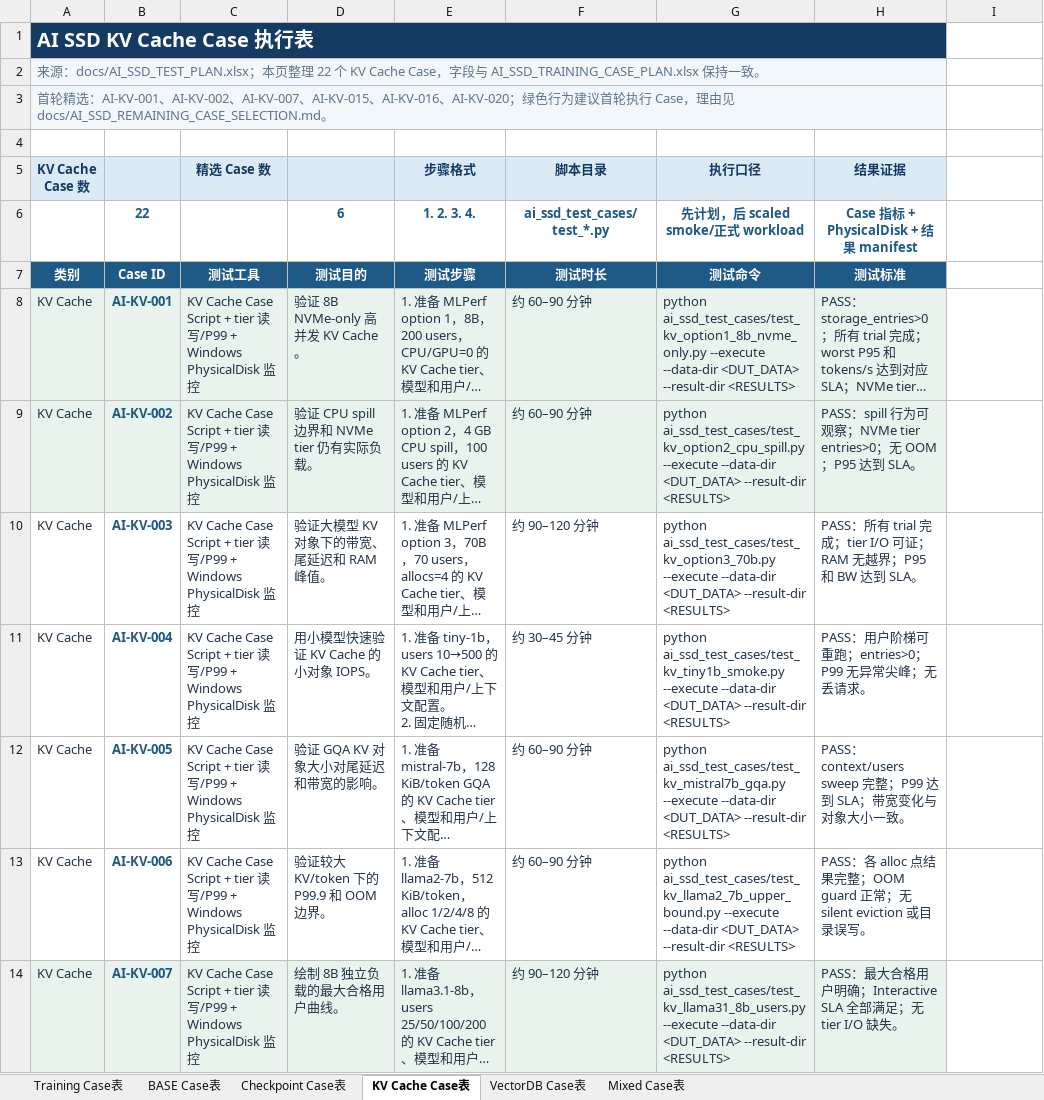
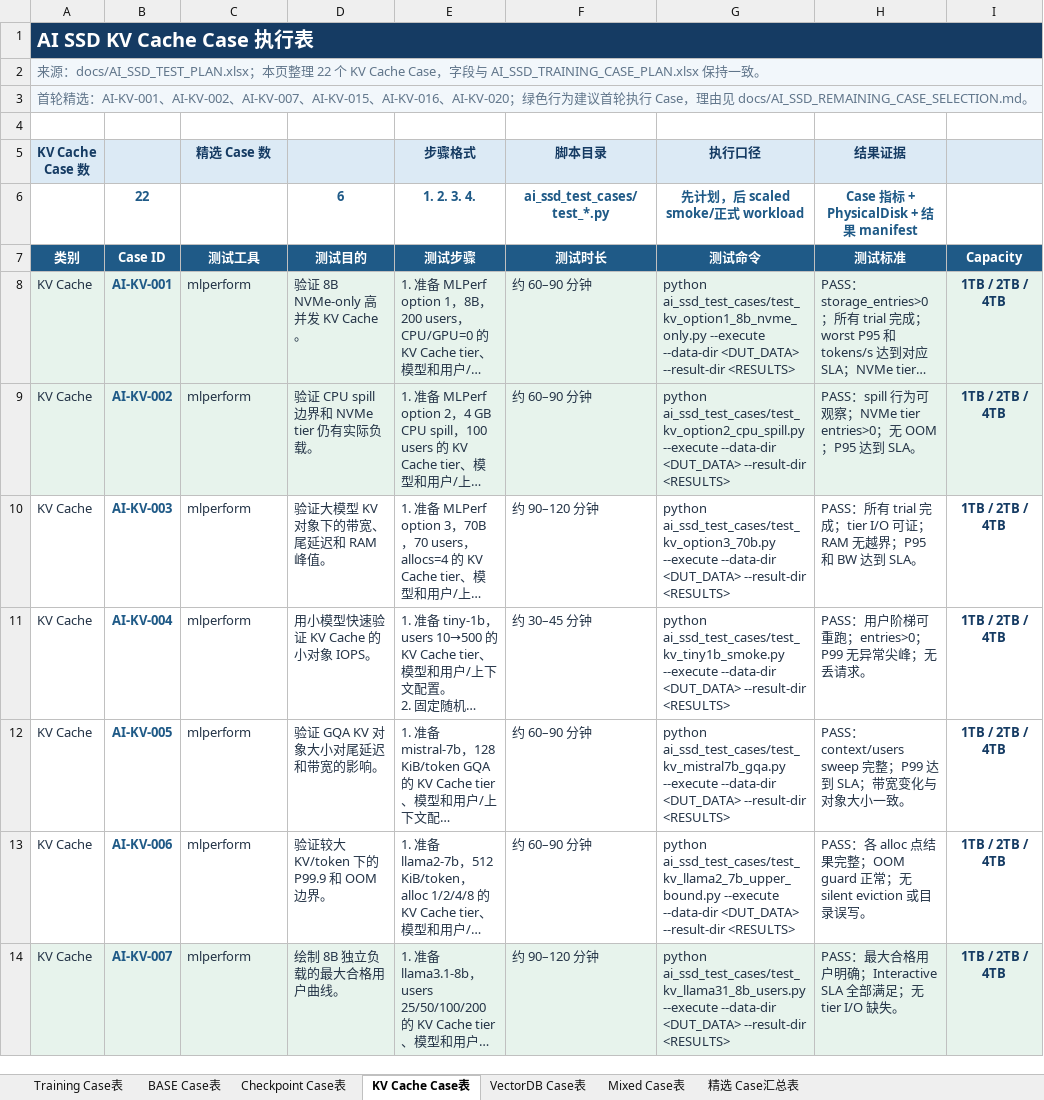
Before and after one commit to Philoallandatru/storage-win, an Excel workbook: docs/AI_SSD_ALL_CASE_PLAN.xlsx, sheet KV Cache Case表, drawn as a sheet; only a part is shown; long unchanged cells end in …; values as stored, in another font and other column widths than the file's, no borders; table styles not drawn; the diff covers the shown part only; the diff names each change by its address in the sheet, - before the commit and + after, or states it on an @@ line.

Commit message:
docs: add capacity and selected AI SSD case summary

```diff
--- a/docs/AI_SSD_ALL_CASE_PLAN.xlsx (sheet KV Cache Case表)
+++ b/docs/AI_SSD_ALL_CASE_PLAN.xlsx (sheet KV Cache Case表)
+sheet tab: 精选 Case汇总表
-A1:H1 merged
+A1:I1 merged
-I1 fill: none
+I1 fill: #153B63
-A2:H2 merged
+A2:I2 merged
-I2:I3 fill: none
+I2:I3 fill: #F2F7FB
-A3:H3 merged
+A3:I3 merged
-I5 fill: none
+I5 fill: #DCEAF5
-I7: (empty)
+I7: Capacity
-I7 fill: none
+I7 fill: #1F5A87
-C8:C14 (精选 Case 数): KV Cache Case Script + tier 读写/P99 + Windows PhysicalDisk 监控
+C8:C14 (精选 Case 数): mlperform
-I8:I14: (empty)
+I8:I14: 1TB / 2TB / 4TB
-I8:I9 fill: none
+I8:I9 fill: #E7F3EC
-I14 fill: none
+I14 fill: #E7F3EC
```
Also changed, not shown: 30 edited cells and cell formats elsewhere in this sheet, sheet Training Case表, sheet VectorDB Case表, sheet Checkpoint Case表, sheet Mixed Case表, sheet BASE Case表, 1 other file.
